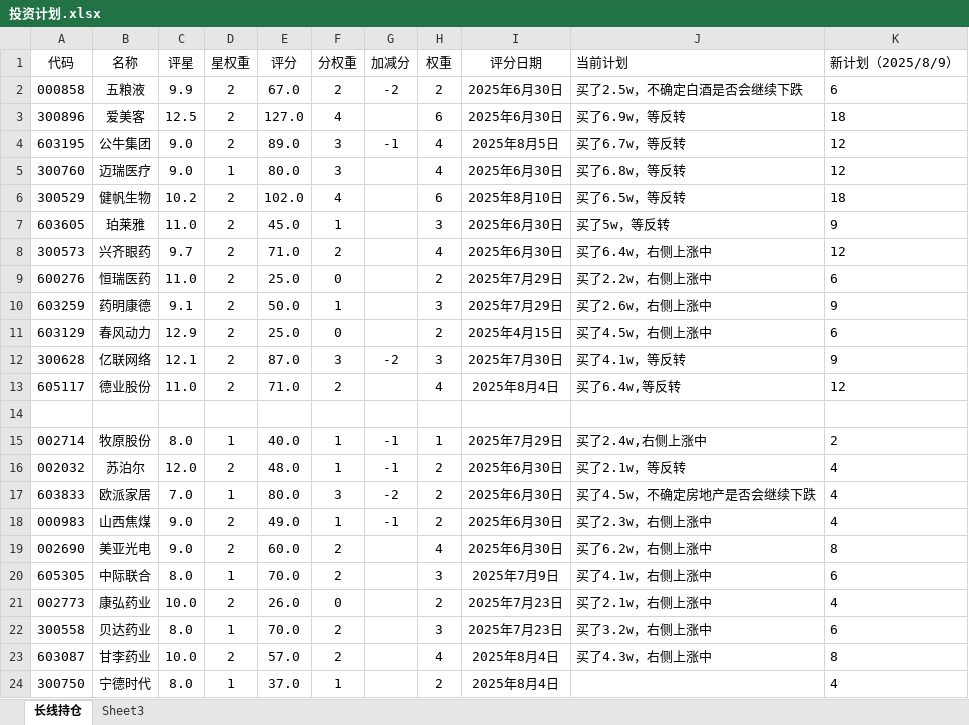
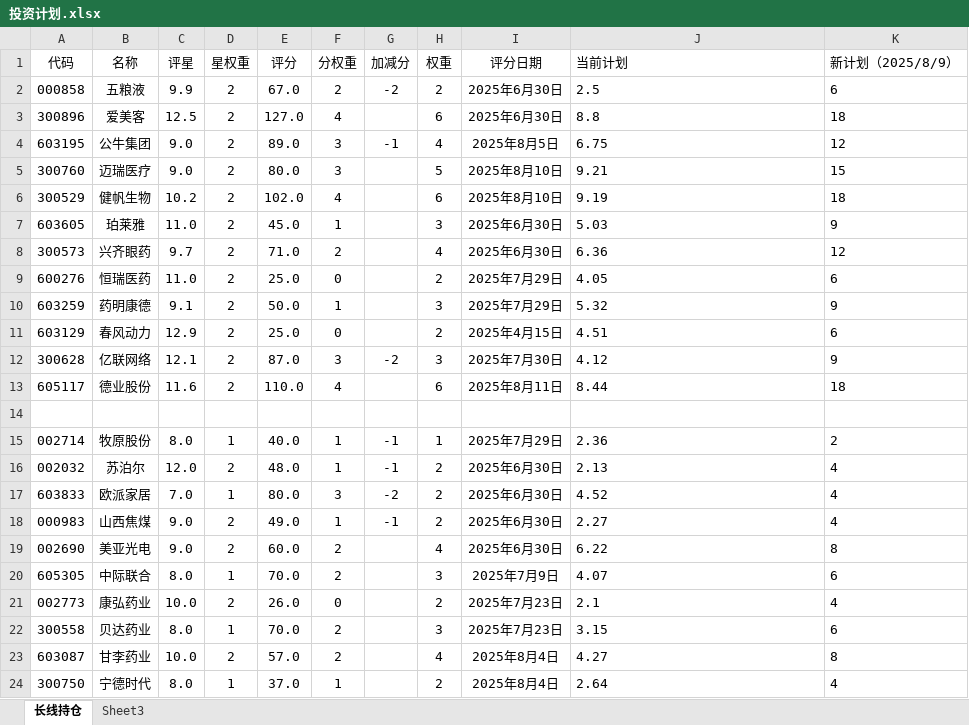
Before and after one commit to 873459621/FFMPEG, an Excel workbook: 投资计划.xlsx, sheet 长线持仓, drawn as a sheet; only a part is shown; values as stored, in another font and other column widths than the file's, no borders; the diff covers the shown part only; the diff names each change by its address in the sheet, - before the commit and + after, or states it on an @@ line.

```diff
--- a/投资计划.xlsx (sheet 长线持仓)
+++ b/投资计划.xlsx (sheet 长线持仓)
-J2 (当前计划): 买了2.5w，不确定白酒是否会继续下跌
+J2 (当前计划): 2.5
-J3 (当前计划): 买了6.9w，等反转
+J3 (当前计划): 8.8
-J4 (当前计划): 买了6.7w，等反转
+J4 (当前计划): 6.75
-D5 (星权重): 1
+D5 (星权重): 2
-H5 (权重): 4
+H5 (权重): 5
-I5 (评分日期): 2025年6月30日
+I5 (评分日期): 2025年8月10日
-J5 (当前计划): 买了6.8w，等反转
+J5 (当前计划): 9.21
-K5 (新计划（2025/8/9）): 12
+K5 (新计划（2025/8/9）): 15
-J6 (当前计划): 买了6.5w，等反转
+J6 (当前计划): 9.19
-J7 (当前计划): 买了5w，等反转
+J7 (当前计划): 5.03
-J8 (当前计划): 买了6.4w，右侧上涨中
+J8 (当前计划): 6.36
-J9 (当前计划): 买了2.2w，右侧上涨中
+J9 (当前计划): 4.05
-J10 (当前计划): 买了2.6w，右侧上涨中
+J10 (当前计划): 5.32
-J11 (当前计划): 买了4.5w，右侧上涨中
+J11 (当前计划): 4.51
-J12 (当前计划): 买了4.1w，等反转
+J12 (当前计划): 4.12
-C13 (评星): 11.0
+C13 (评星): 11.6
-E13 (评分): 71.0
+E13 (评分): 110.0
-F13 (分权重): 2
+F13 (分权重): 4
-H13 (权重): 4
+H13 (权重): 6
-I13 (评分日期): 2025年8月4日
+I13 (评分日期): 2025年8月11日
-J13 (当前计划): 买了6.4w,等反转
+J13 (当前计划): 8.44
-K13 (新计划（2025/8/9）): 12
+K13 (新计划（2025/8/9）): 18
-J15 (当前计划): 买了2.4w,右侧上涨中
+J15 (当前计划): 2.36
-J16 (当前计划): 买了2.1w，等反转
+J16 (当前计划): 2.13
-J17 (当前计划): 买了4.5w，不确定房地产是否会继续下跌
+J17 (当前计划): 4.52
-J18 (当前计划): 买了2.3w，右侧上涨中
+J18 (当前计划): 2.27
-J19 (当前计划): 买了6.2w，右侧上涨中
+J19 (当前计划): 6.22
-J20 (当前计划): 买了4.1w，右侧上涨中
+J20 (当前计划): 4.07
-J21 (当前计划): 买了2.1w，右侧上涨中
+J21 (当前计划): 2.1
-J22 (当前计划): 买了3.2w，右侧上涨中
+J22 (当前计划): 3.15
-J23 (当前计划): 买了4.3w，右侧上涨中
+J23 (当前计划): 4.27
-J24 (当前计划): (empty)
+J24 (当前计划): 2.64
```
Also changed, not shown: 13 edited cells and cell formats elsewhere in this sheet, 3 other files.
